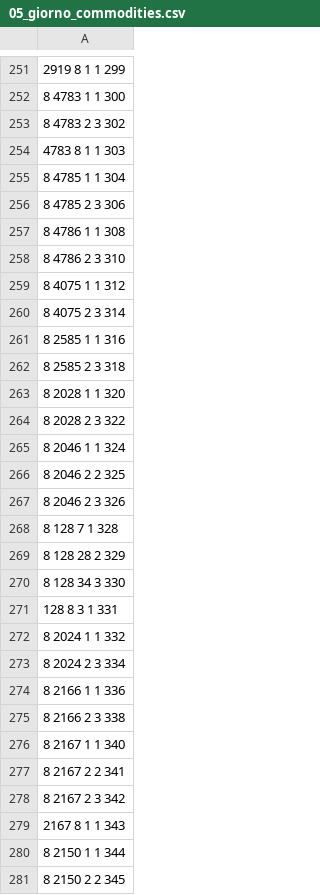
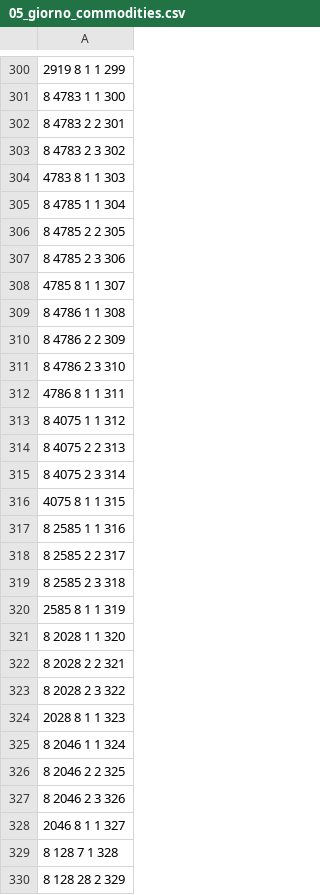
Before and after one commit to NdA994/Rogetto-Ricerca-Operativa, a CSV file: preSolve2/05_giorno_commodities.csv, drawn as a sheet; only a part is shown, gaps mark what is left out; the shorter side is filled out with more unchanged rows; the diff covers the shown part only; the diff names each change by its address in the sheet, - before the commit and + after, or states it on an @@ line.

```diff
--- a/preSolve2/05_giorno_commodities.csv
+++ b/preSolve2/05_giorno_commodities.csv
+row 302: 8 4783 2 2 301
+row 306: 8 4785 2 2 305
+row 308: 4785 8 1 1 307
+row 310: 8 4786 2 2 309
+row 312: 4786 8 1 1 311
+row 314: 8 4075 2 2 313
+row 316: 4075 8 1 1 315
+row 318: 8 2585 2 2 317
+row 320: 2585 8 1 1 319
+row 322: 8 2028 2 2 321
+row 324: 2028 8 1 1 323
+row 328: 2046 8 1 1 327
```
Also changed, not shown: 92 added rows elsewhere in this file, 2 other files.
